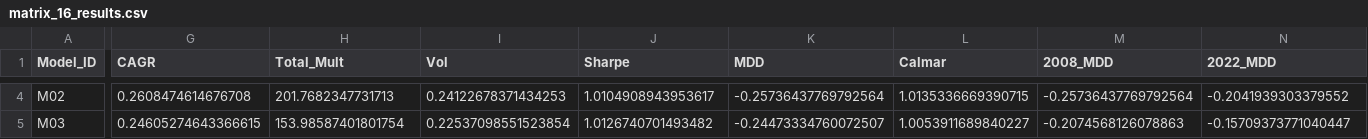
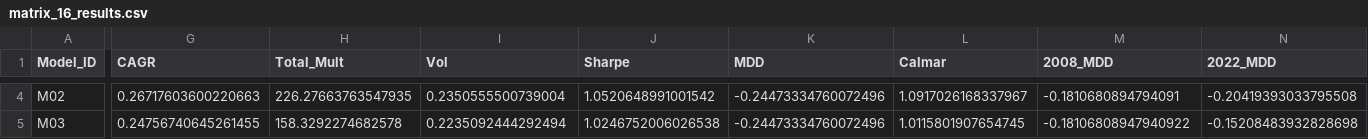
Before and after one commit to lupson2002/inflation_compass, a CSV file: data/matrix_16_results.csv, drawn as a sheet; only a part is shown, gaps mark what is left out; the diff covers the shown part only; the diff names each change by its address in the sheet, - before the commit and + after, or states it on an @@ line.

```diff
--- a/data/matrix_16_results.csv
+++ b/data/matrix_16_results.csv
-G4 (CAGR): 0.2608474614676708
+G4 (CAGR): 0.26717603600220663
-H4 (Total_Mult): 201.7682347731713
+H4 (Total_Mult): 226.27663763547935
-I4 (Vol): 0.24122678371434253
+I4 (Vol): 0.2350555500739004
-J4 (Sharpe): 1.0104908943953617
+J4 (Sharpe): 1.0520648991001542
-K4 (MDD): -0.25736437769792564
+K4 (MDD): -0.24473334760072496
-L4 (Calmar): 1.0135336669390715
+L4 (Calmar): 1.0917026168337967
-M4 (2008_MDD): -0.25736437769792564
+M4 (2008_MDD): -0.1810680894794091
-N4 (2022_MDD): -0.2041939303379552
+N4 (2022_MDD): -0.20419393033795508
-G5 (CAGR): 0.24605274643366615
+G5 (CAGR): 0.24756740645261455
-H5 (Total_Mult): 153.98587401801754
+H5 (Total_Mult): 158.3292274682578
-I5 (Vol): 0.22537098551523854
+I5 (Vol): 0.2235092444292494
-J5 (Sharpe): 1.0126740701493482
+J5 (Sharpe): 1.0246752006026538
-K5 (MDD): -0.24473334760072507
+K5 (MDD): -0.24473334760072496
-L5 (Calmar): 1.0053911689840227
+L5 (Calmar): 1.0115801907654745
-M5 (2008_MDD): -0.2074568126078863
+M5 (2008_MDD): -0.18106808947940922
-N5 (2022_MDD): -0.15709373771040447
+N5 (2022_MDD): -0.15208483932828698
```
Also changed, not shown: 163 edited cells elsewhere in this file, 5 other files.
